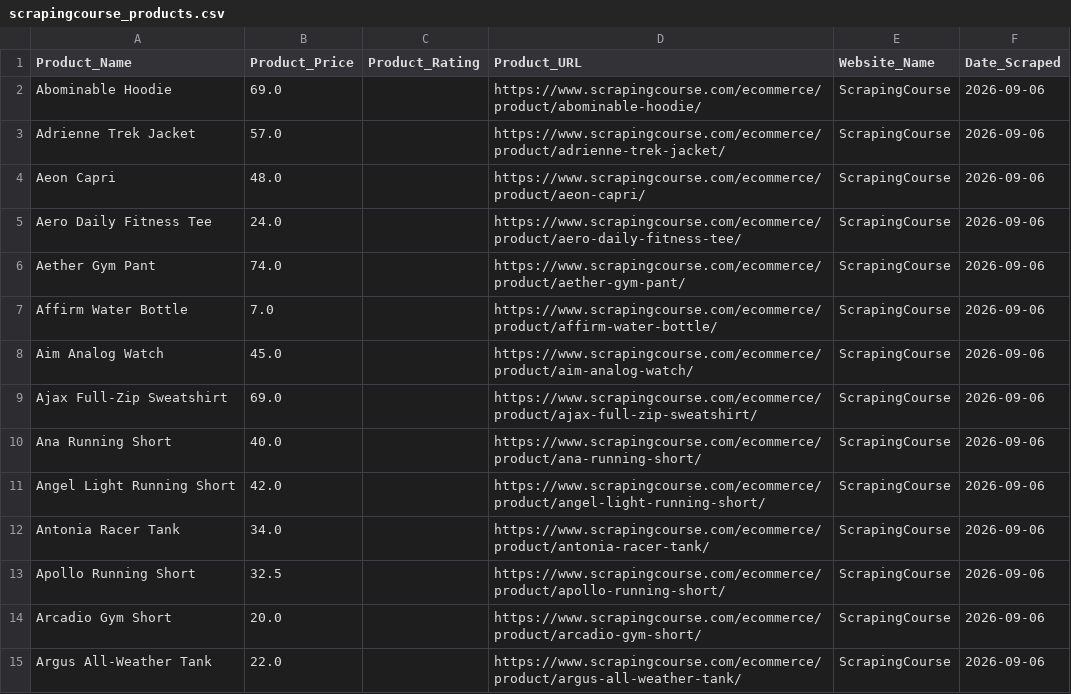
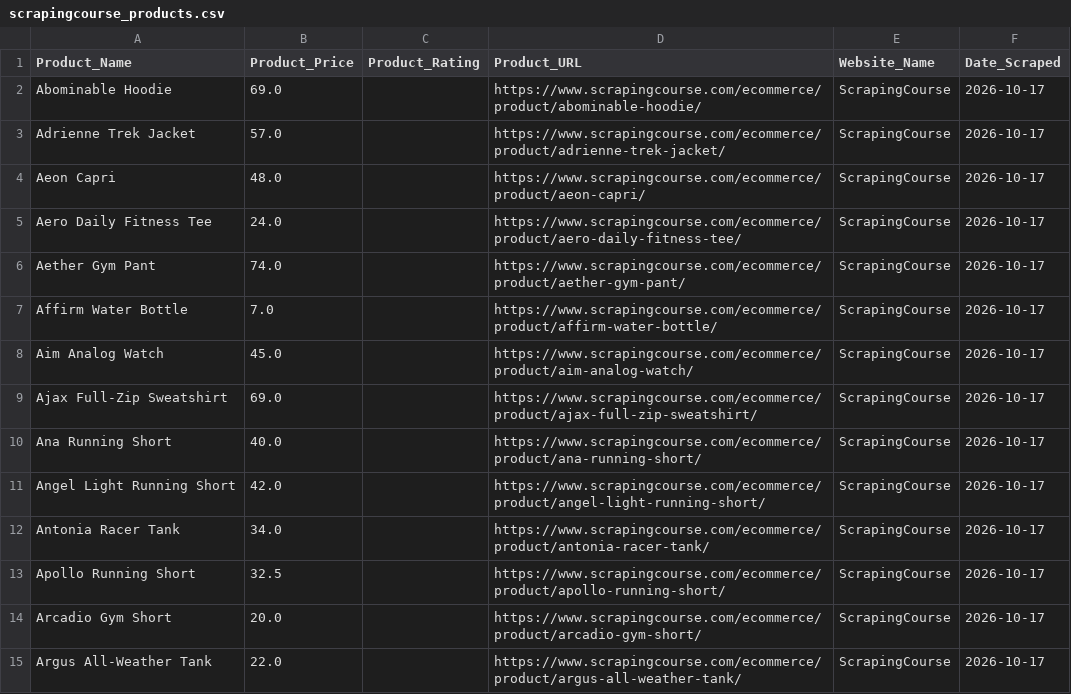
Before and after one commit to eswar-sai-2/Product_Price_Analysis, a CSV file: data/scrapingcourse_products.csv, drawn as a sheet; only a part is shown; the diff covers the shown part only.

```diff
--- a/data/scrapingcourse_products.csv
+++ b/data/scrapingcourse_products.csv
@@ -1,15 +1,15 @@
 Product_Name,Product_Price,Product_Rating,Product_URL,Website_Name,Date_Scraped
-Abominable Hoodie,69.0,,https://www.scrapingcourse.com/ecommerce/product/abominable-hoodie/,ScrapingCourse,2026-09-06
-Adrienne Trek Jacket,57.0,,https://www.scrapingcourse.com/ecommerce/product/adrienne-trek-jacket/,ScrapingCourse,2026-09-06
-Aeon Capri,48.0,,https://www.scrapingcourse.com/ecommerce/product/aeon-capri/,ScrapingCourse,2026-09-06
-Aero Daily Fitness Tee,24.0,,https://www.scrapingcourse.com/ecommerce/product/aero-daily-fitness-tee/,ScrapingCourse,2026-09-06
-Aether Gym Pant,74.0,,https://www.scrapingcourse.com/ecommerce/product/aether-gym-pant/,ScrapingCourse,2026-09-06
-Affirm Water Bottle,7.0,,https://www.scrapingcourse.com/ecommerce/product/affirm-water-bottle/,ScrapingCourse,2026-09-06
-Aim Analog Watch,45.0,,https://www.scrapingcourse.com/ecommerce/product/aim-analog-watch/,ScrapingCourse,2026-09-06
-Ajax Full-Zip Sweatshirt,69.0,,https://www.scrapingcourse.com/ecommerce/product/ajax-full-zip-sweatshirt/,ScrapingCourse,2026-09-06
-Ana Running Short,40.0,,https://www.scrapingcourse.com/ecommerce/product/ana-running-short/,ScrapingCourse,2026-09-06
-Angel Light Running Short,42.0,,https://www.scrapingcourse.com/ecommerce/product/angel-light-running-short/,ScrapingCourse,2026-09-06
-Antonia Racer Tank,34.0,,https://www.scrapingcourse.com/ecommerce/product/antonia-racer-tank/,ScrapingCourse,2026-09-06
-Apollo Running Short,32.5,,https://www.scrapingcourse.com/ecommerce/product/apollo-running-short/,ScrapingCourse,2026-09-06
-Arcadio Gym Short,20.0,,https://www.scrapingcourse.com/ecommerce/product/arcadio-gym-short/,ScrapingCourse,2026-09-06
-Argus All-Weather Tank,22.0,,https://www.scrapingcourse.com/ecommerce/product/argus-all-weather-tank/,ScrapingCourse,2026-09-06
+Abominable Hoodie,69.0,,https://www.scrapingcourse.com/ecommerce/product/abominable-hoodie/,ScrapingCourse,2026-10-17
+Adrienne Trek Jacket,57.0,,https://www.scrapingcourse.com/ecommerce/product/adrienne-trek-jacket/,ScrapingCourse,2026-10-17
+Aeon Capri,48.0,,https://www.scrapingcourse.com/ecommerce/product/aeon-capri/,ScrapingCourse,2026-10-17
+Aero Daily Fitness Tee,24.0,,https://www.scrapingcourse.com/ecommerce/product/aero-daily-fitness-tee/,ScrapingCourse,2026-10-17
+Aether Gym Pant,74.0,,https://www.scrapingcourse.com/ecommerce/product/aether-gym-pant/,ScrapingCourse,2026-10-17
+Affirm Water Bottle,7.0,,https://www.scrapingcourse.com/ecommerce/product/affirm-water-bottle/,ScrapingCourse,2026-10-17
+Aim Analog Watch,45.0,,https://www.scrapingcourse.com/ecommerce/product/aim-analog-watch/,ScrapingCourse,2026-10-17
+Ajax Full-Zip Sweatshirt,69.0,,https://www.scrapingcourse.com/ecommerce/product/ajax-full-zip-sweatshirt/,ScrapingCourse,2026-10-17
+Ana Running Short,40.0,,https://www.scrapingcourse.com/ecommerce/product/ana-running-short/,ScrapingCourse,2026-10-17
+Angel Light Running Short,42.0,,https://www.scrapingcourse.com/ecommerce/product/angel-light-running-short/,ScrapingCourse,2026-10-17
+Antonia Racer Tank,34.0,,https://www.scrapingcourse.com/ecommerce/product/antonia-racer-tank/,ScrapingCourse,2026-10-17
+Apollo Running Short,32.5,,https://www.scrapingcourse.com/ecommerce/product/apollo-running-short/,ScrapingCourse,2026-10-17
+Arcadio Gym Short,20.0,,https://www.scrapingcourse.com/ecommerce/product/arcadio-gym-short/,ScrapingCourse,2026-10-17
+Argus All-Weather Tank,22.0,,https://www.scrapingcourse.com/ecommerce/product/argus-all-weather-tank/,ScrapingCourse,2026-10-17
```
Also changed, not shown: 168 edited cells elsewhere in this file, data/barn2_products.csv, data/cleaned_scrapingcourse.csv, 44 other files.
